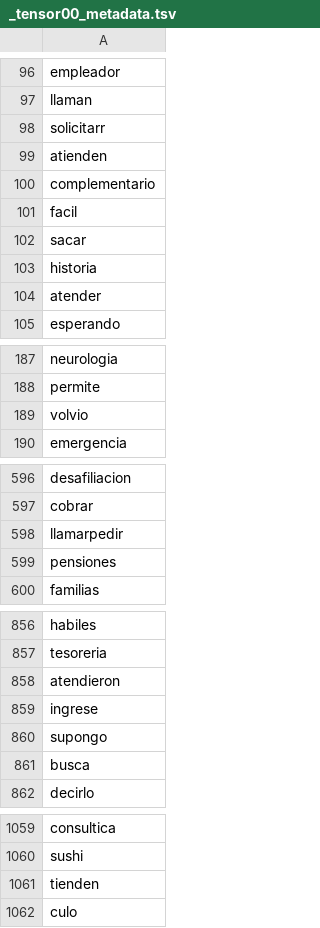
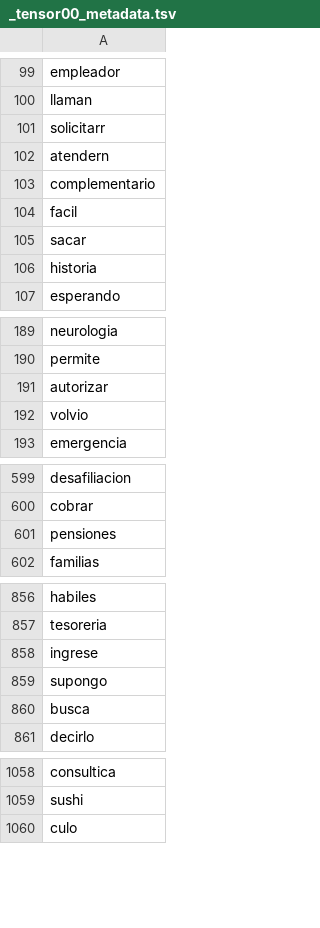
Before and after one commit to cienciadedatos-sys/COMFANDI, a TSV file: Atencion_usuario/_tensor00_metadata.tsv, drawn as a sheet; only a part is shown, gaps mark what is left out; the diff covers the shown part only.

```diff
--- a/Atencion_usuario/_tensor00_metadata.tsv
+++ b/Atencion_usuario/_tensor00_metadata.tsv
@@ -98,3 +101,3 @@ llaman
 solicitarr
-atienden
+atendern
 complementario
@@ -103,3 +106,2 @@ sacar
 historia
-atender
 esperando
@@ -188,2 +190,3 @@ neurologia
 permite
+autorizar
 volvio
@@ -597,3 +600,2 @@ desafiliacion
 cobrar
-llamarpedir
 pensiones
@@ -857,3 +857,2 @@ habiles
 tesoreria
-atendieron
 ingrese
@@ -1060,3 +1059,2 @@ consultica
 sushi
-tienden
 culo
```
Also changed, not shown: 2 added rows, 2 removed rows, 2 moved rows and 1 edited cell elsewhere in this file, Atencion_usuario/_tensor00_tensor.tsv, 17 other files.
